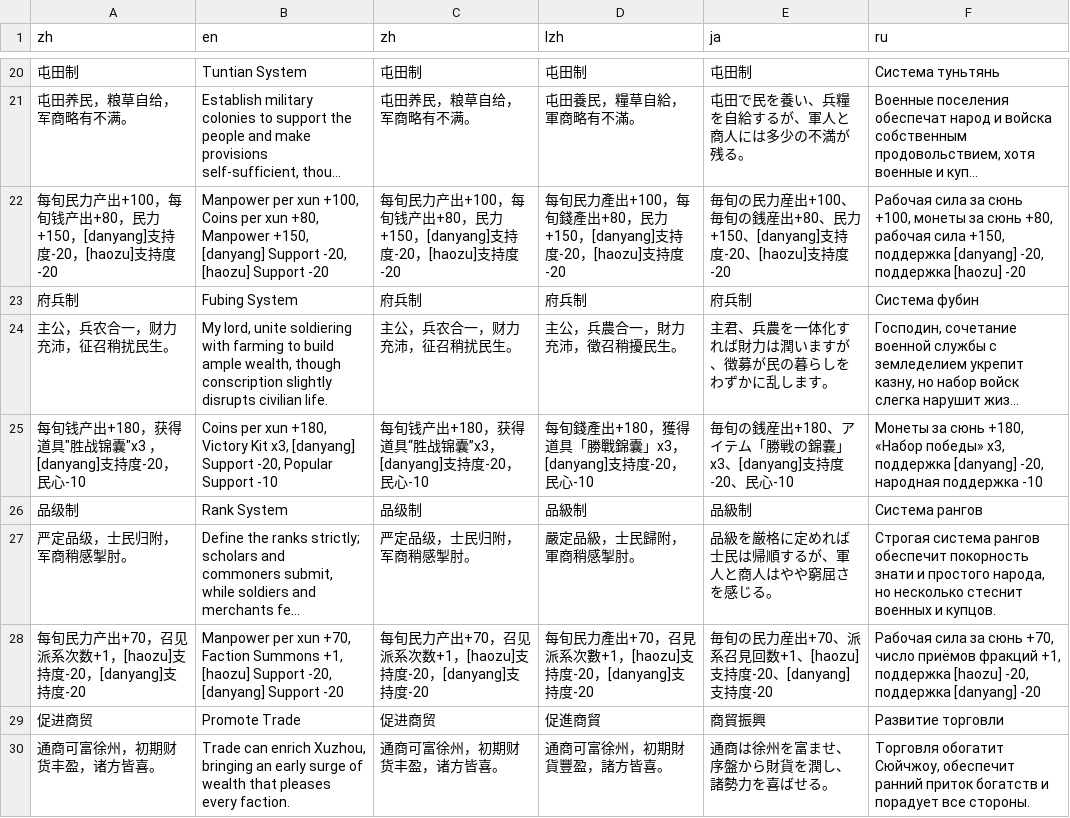
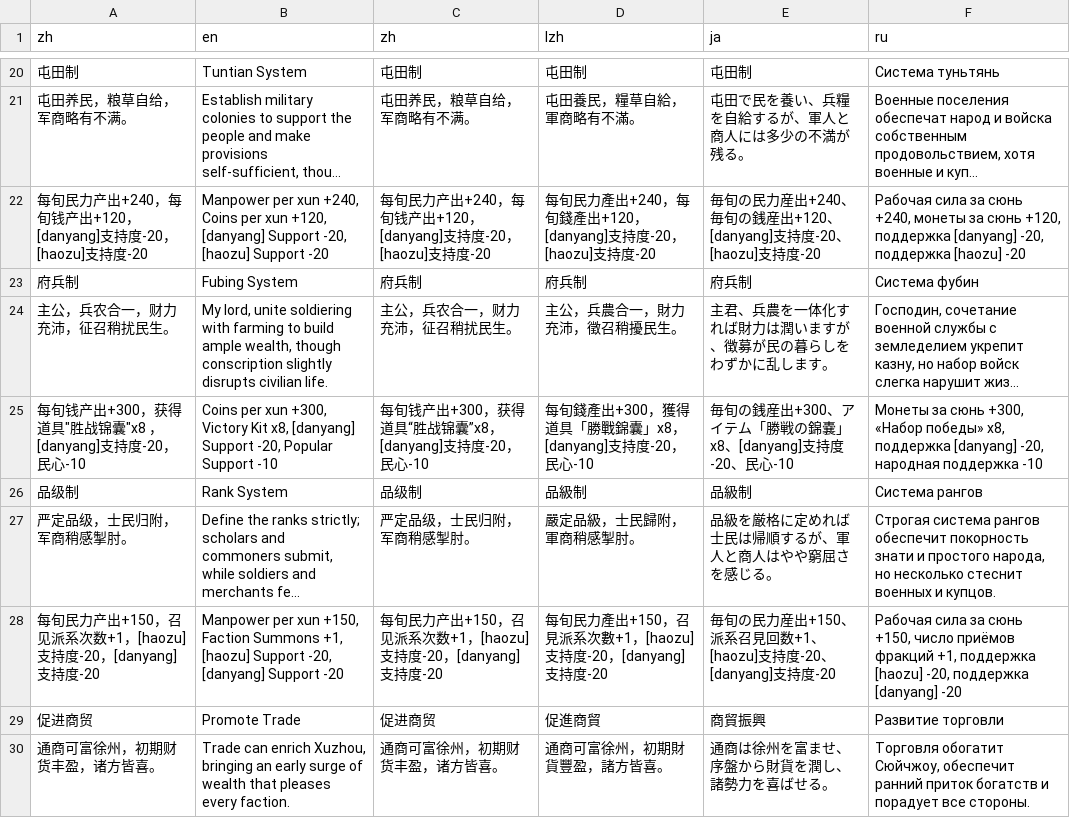
Before and after one commit to Drinkwang/threekindom, a CSV file: Asset/language/law_lans.csv, drawn as a sheet; only a part is shown, gaps mark what is left out; long unchanged cells end in …; the diff covers the shown part only; the diff names each change by its address in the sheet, - before the commit and + after, or states it on an @@ line.

```diff
--- a/Asset/language/law_lans.csv
+++ b/Asset/language/law_lans.csv
-A22 (zh): …民力产出+100，每旬钱产出+80，民力+150，[danyang]支持…
+A22 (zh): …民力产出+240，每旬钱产出+120，[danyang]支持…
-B22 (en): …per xun +100, Coins per xun +80, Manpower +150, [danyang] Support…
+B22 (en): …per xun +240, Coins per xun +120, [danyang] Support…
-C22 (zh): …民力产出+100，每旬钱产出+80，民力+150，[danyang]支持…
+C22 (zh): …民力产出+240，每旬钱产出+120，[danyang]支持…
-D22 (lzh): …民力產出+100，每旬錢產出+80，民力+150，[danyang]支持…
+D22 (lzh): …民力產出+240，每旬錢產出+120，[danyang]支持…
-E22 (ja): …民力産出+100、毎旬の銭産出+80、民力+150、[danyang]支持…
+E22 (ja): …民力産出+240、毎旬の銭産出+120、[danyang]支持…
-F22 (ru): …за сюнь +100, монеты за сюнь +80, рабочая сила +150, поддержка [danyang]…
+F22 (ru): …за сюнь +240, монеты за сюнь +120, поддержка [danyang]…
-A25 (zh): 每旬钱产出+180，获得道具"胜战锦囊"x3 ，[danyang]支持度-20，民心-10
+A25 (zh): 每旬钱产出+300，获得道具"胜战锦囊"x8 ，[danyang]支持度-20，民心-10
-B25 (en): …per xun +180, Victory Kit x3, [danyang] Support…
+B25 (en): …per xun +300, Victory Kit x8, [danyang] Support…
-C25 (zh): 每旬钱产出+180，获得道具“胜战锦囊”x3，[danyang]支持度-20，民心-10
+C25 (zh): 每旬钱产出+300，获得道具“胜战锦囊”x8，[danyang]支持度-20，民心-10
-D25 (lzh): 每旬錢產出+180，獲得道具「勝戰錦囊」x3，[danyang]支持度-20，民心-10
+D25 (lzh): 每旬錢產出+300，獲得道具「勝戰錦囊」x8，[danyang]支持度-20，民心-10
-E25 (ja): …の銭産出+180、アイテム「勝戦の錦嚢」x3、[danyang]支持…
+E25 (ja): …の銭産出+300、アイテム「勝戦の錦嚢」x8、[danyang]支持…
-F25 (ru): …за сюнь +180, «Набор победы» x3, поддержка [danyang]…
+F25 (ru): …за сюнь +300, «Набор победы» x8, поддержка [danyang]…
-A28 (zh): …民力产出+70，召见派…
+A28 (zh): …民力产出+150，召见派…
-B28 (en): …per xun +70, Faction Summons…
+B28 (en): …per xun +150, Faction Summons…
-C28 (zh): …民力产出+70，召见派…
+C28 (zh): …民力产出+150，召见派…
-D28 (lzh): …民力產出+70，召見派…
+D28 (lzh): …民力產出+150，召見派…
-E28 (ja): …民力産出+70、派系召…
+E28 (ja): …民力産出+150、派系召…
-F28 (ru): …за сюнь +70, число приёмов…
+F28 (ru): …за сюнь +150, число приёмов…
```
Also changed, not shown: 3 added rows, 3 removed rows and 24 edited cells elsewhere in this file, 10 other files.
